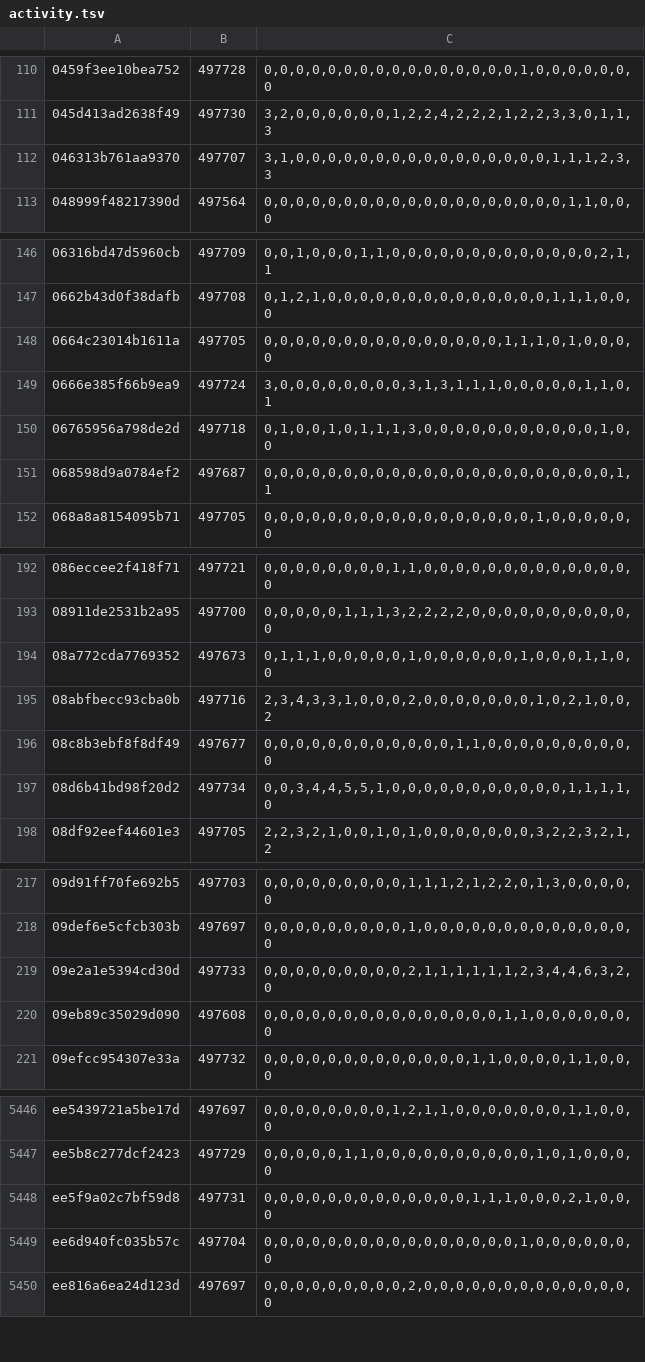
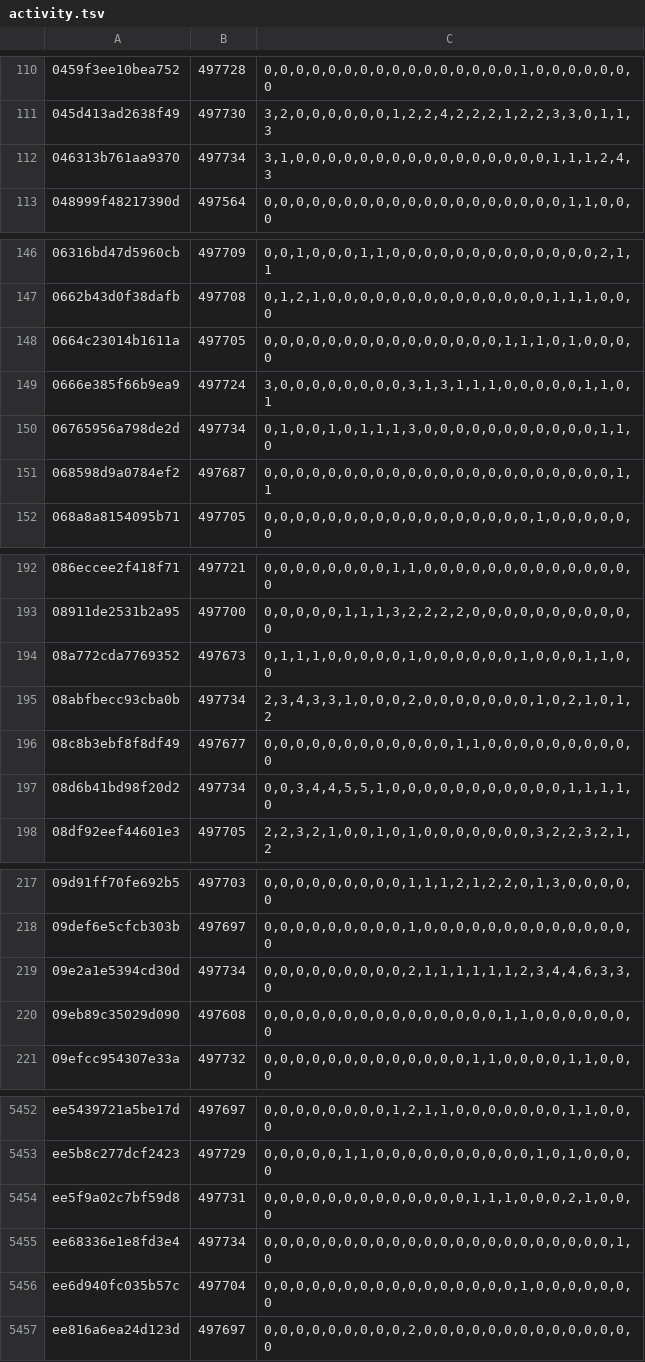
Before and after one commit to natanforestree/finals-radar, a TSV file: state/activity.tsv, drawn as a sheet; only a part is shown, gaps mark what is left out; the diff covers the shown part only.

```diff
--- a/state/activity.tsv
+++ b/state/activity.tsv
@@ -111,3 +111,3 @@
 045d413ad2638f49	497730	3,2,0,0,0,0,0,0,1,2,2,4,2,2,2,1,2,2,3,3,0,1,1,3
-046313b761aa9370	497707	3,1,0,0,0,0,0,0,0,0,0,0,0,0,0,0,0,0,1,1,1,2,3,3
+046313b761aa9370	497734	3,1,0,0,0,0,0,0,0,0,0,0,0,0,0,0,0,0,1,1,1,2,4,3
 048999f48217390d	497564	0,0,0,0,0,0,0,0,0,0,0,0,0,0,0,0,0,0,0,1,1,0,0,0
@@ -149,3 +149,3 @@
 0666e385f66b9ea9	497724	3,0,0,0,0,0,0,0,0,3,1,3,1,1,1,0,0,0,0,0,1,1,0,1
-06765956a798de2d	497718	0,1,0,0,1,0,1,1,1,3,0,0,0,0,0,0,0,0,0,0,0,1,0,0
+06765956a798de2d	497734	0,1,0,0,1,0,1,1,1,3,0,0,0,0,0,0,0,0,0,0,0,1,1,0
 068598d9a0784ef2	497687	0,0,0,0,0,0,0,0,0,0,0,0,0,0,0,0,0,0,0,0,0,0,1,1
@@ -194,3 +194,3 @@
 08a772cda7769352	497673	0,1,1,1,0,0,0,0,0,1,0,0,0,0,0,0,1,0,0,0,1,1,0,0
-08abfbecc93cba0b	497716	2,3,4,3,3,1,0,0,0,2,0,0,0,0,0,0,0,1,0,2,1,0,0,2
+08abfbecc93cba0b	497734	2,3,4,3,3,1,0,0,0,2,0,0,0,0,0,0,0,1,0,2,1,0,1,2
 08c8b3ebf8f8df49	497677	0,0,0,0,0,0,0,0,0,0,0,0,1,1,0,0,0,0,0,0,0,0,0,0
@@ -218,3 +218,3 @@
 09def6e5cfcb303b	497697	0,0,0,0,0,0,0,0,0,1,0,0,0,0,0,0,0,0,0,0,0,0,0,0
-09e2a1e5394cd30d	497733	0,0,0,0,0,0,0,0,0,2,1,1,1,1,1,1,2,3,4,4,6,3,2,0
+09e2a1e5394cd30d	497734	0,0,0,0,0,0,0,0,0,2,1,1,1,1,1,1,2,3,4,4,6,3,3,0
 09eb89c35029d090	497608	0,0,0,0,0,0,0,0,0,0,0,0,0,0,0,1,1,0,0,0,0,0,0,0
@@ -5448,2 +5454,3 @@ ee5b8c277dcf2423	497729	0,0,0,0,0,1,1,0,0,0,0,0,0,0,0,0,0,1,0,1,0,0,0,0
 ee5f9a02c7bf59d8	497731	0,0,0,0,0,0,0,0,0,0,0,0,0,1,1,1,0,0,0,2,1,0,0,0
+ee68336e1e8fd3e4	497734	0,0,0,0,0,0,0,0,0,0,0,0,0,0,0,0,0,0,0,0,0,0,1,0
 ee6d940fc035b57c	497704	0,0,0,0,0,0,0,0,0,0,0,0,0,0,0,0,1,0,0,0,0,0,0,0
```
Also changed, not shown: 6 added rows and 150 edited cells elsewhere in this file, state/scores.tsv, 4 other files.
